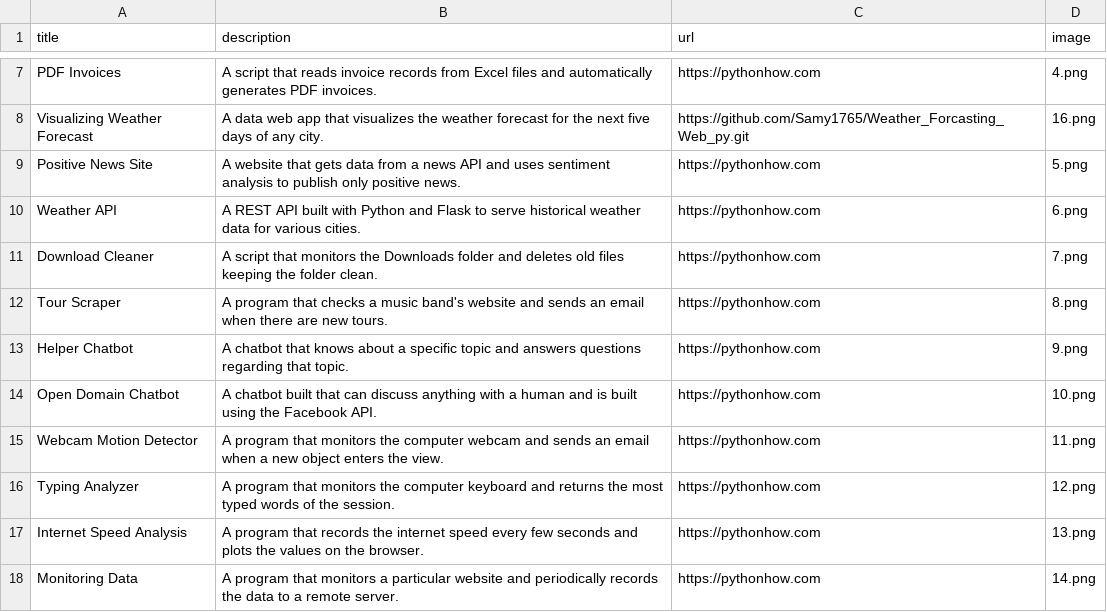
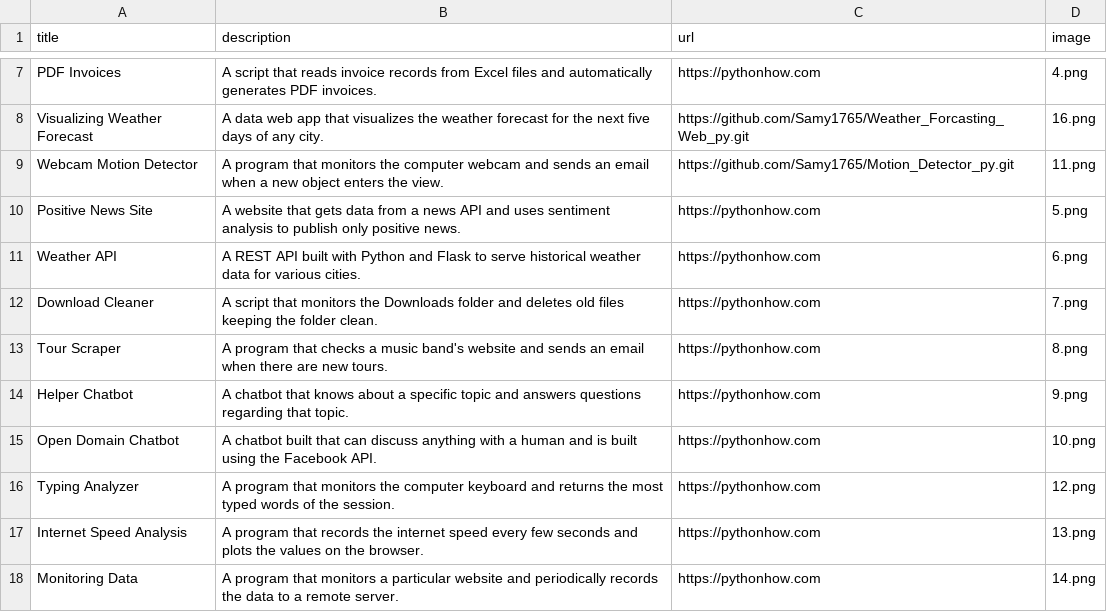
Before and after one commit to Samy1765/My_Portfolio, a CSV file: data.csv, drawn as a sheet; only a part is shown, gaps mark what is left out.

Commit message:
Motion detector is added

```diff
--- a/data.csv
+++ b/data.csv
@@ -8,2 +8,3 @@ PDF Invoices;A script that reads invoice records from Excel files and automatica
 Visualizing Weather Forecast;A data web app that visualizes the weather forecast for the next five days of any city.;https://github.com/Samy1765/Weather_Forcasting_Web_py.git;16.png
+Webcam Motion Detector;A program that monitors the computer webcam and sends an email when a new object enters the view.;https://github.com/Samy1765/Motion_Detector_py.git;11.png
 Positive News Site;A website that gets data from a news API and uses sentiment analysis to publish only positive news.;https://pythonhow.com;5.png
@@ -14,3 +15,2 @@ Helper Chatbot;A chatbot that knows about a specific topic and answers questions
 Open Domain Chatbot;A chatbot built that can discuss anything with a human and is built using the Facebook API.;https://pythonhow.com;10.png
-Webcam Motion Detector;A program that monitors the computer webcam and sends an email when a new object enters the view.;https://pythonhow.com;11.png
 Typing Analyzer;A program that monitors the computer keyboard and returns the most typed words of the session.;https://pythonhow.com;12.png
```
